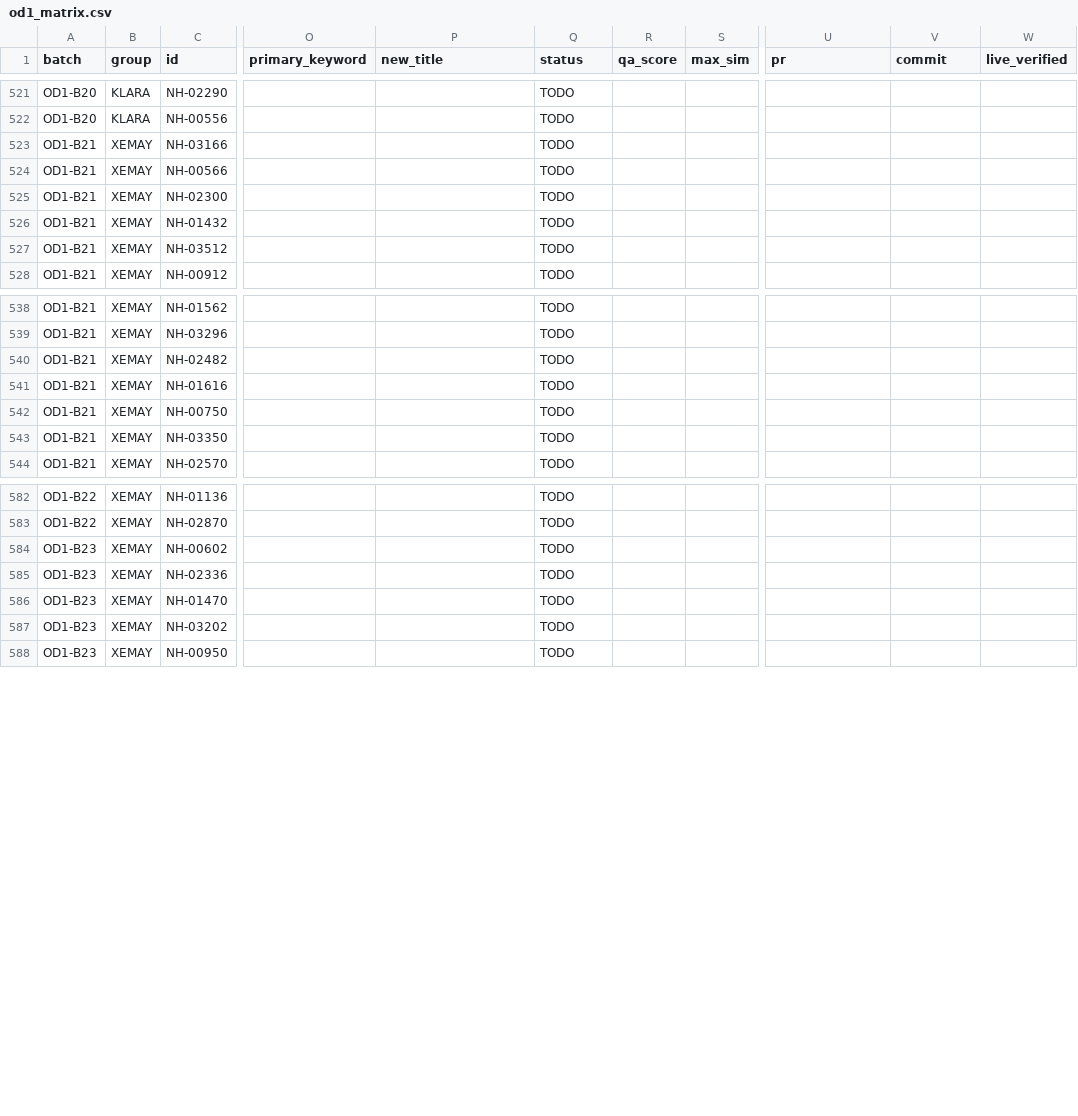
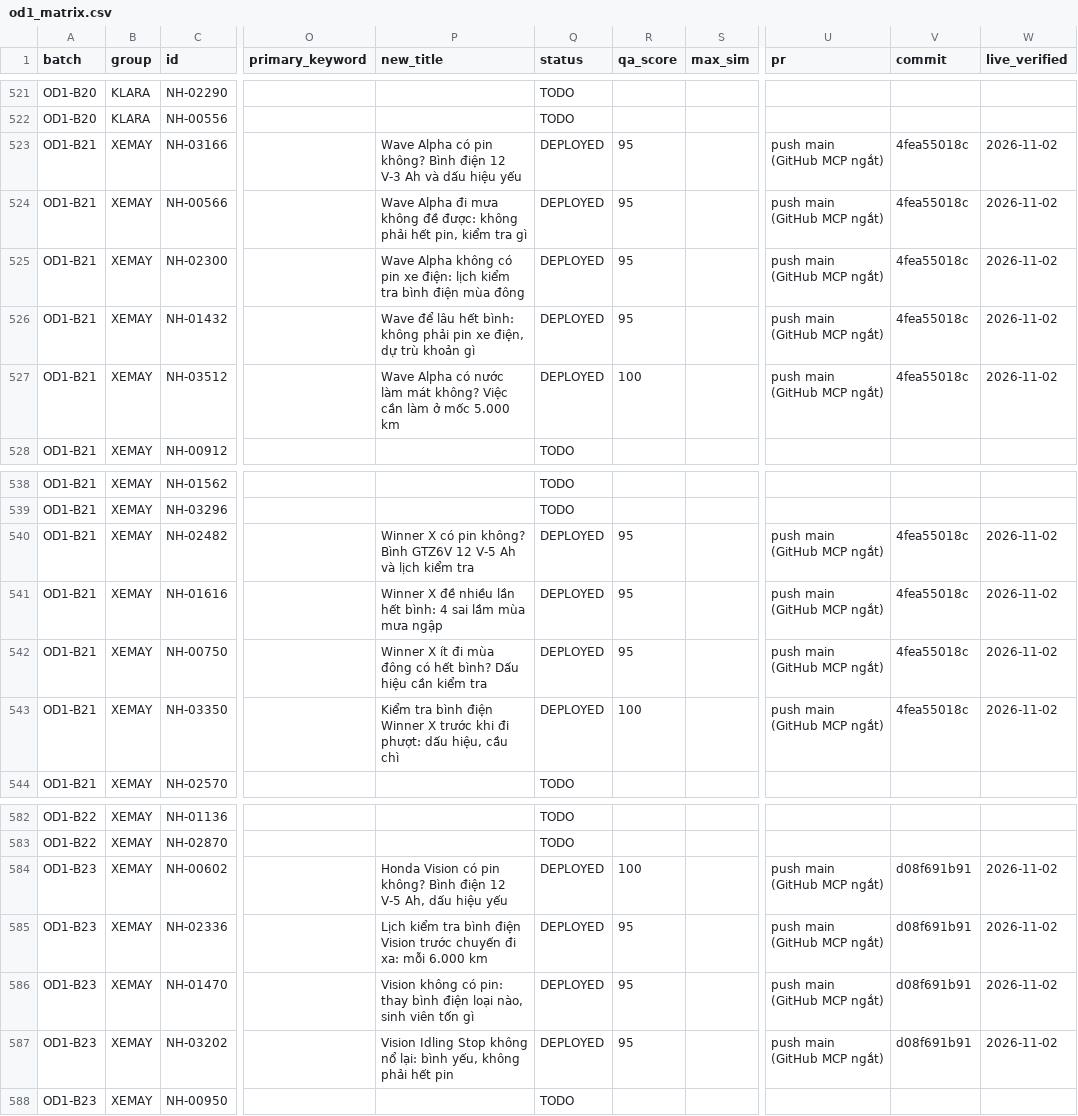
Before and after one commit to Rent-Bike-Hanoi/thuha, a CSV file: reports/seo-recovery/od1/od1_matrix.csv, drawn as a sheet; only a part is shown, gaps mark what is left out; the diff covers the shown part only; the diff names each change by its address in the sheet, - before the commit and + after, or states it on an @@ line.

```diff
--- a/reports/seo-recovery/od1/od1_matrix.csv
+++ b/reports/seo-recovery/od1/od1_matrix.csv
-P523 (new_title): (empty)
+P523 (new_title): Wave Alpha có pin không? Bình điện 12 V-3 Ah và dấu hiệu yếu
-Q523:Q527 (status): TODO
+Q523:Q527 (status): DEPLOYED
-R523:R526 (qa_score): (empty)
+R523:R526 (qa_score): 95
-U523:U527 (pr): (empty)
+U523:U527 (pr): push main (GitHub MCP ngắt)
-V523:V527 (commit): (empty)
+V523:V527 (commit): 4fea55018c
-W523:W527 (live_verified): (empty)
+W523:W527 (live_verified): 2026-11-02
-P524 (new_title): (empty)
+P524 (new_title): Wave Alpha đi mưa không đề được: không phải hết pin, kiểm tra gì
-P525 (new_title): (empty)
+P525 (new_title): Wave Alpha không có pin xe điện: lịch kiểm tra bình điện mùa đông
-P526 (new_title): (empty)
+P526 (new_title): Wave để lâu hết bình: không phải pin xe điện, dự trù khoản gì
-P527 (new_title): (empty)
+P527 (new_title): Wave Alpha có nước làm mát không? Việc cần làm ở mốc 5.000 km
-R527 (qa_score): (empty)
+R527 (qa_score): 100
-P540 (new_title): (empty)
+P540 (new_title): Winner X có pin không? Bình GTZ6V 12 V-5 Ah và lịch kiểm tra
-Q540:Q543 (status): TODO
+Q540:Q543 (status): DEPLOYED
-R540:R542 (qa_score): (empty)
+R540:R542 (qa_score): 95
-U540:U543 (pr): (empty)
+U540:U543 (pr): push main (GitHub MCP ngắt)
-V540:V543 (commit): (empty)
+V540:V543 (commit): 4fea55018c
-W540:W543 (live_verified): (empty)
+W540:W543 (live_verified): 2026-11-02
-P541 (new_title): (empty)
+P541 (new_title): Winner X đề nhiều lần hết bình: 4 sai lầm mùa mưa ngập
-P542 (new_title): (empty)
+P542 (new_title): Winner X ít đi mùa đông có hết bình? Dấu hiệu cần kiểm tra
-P543 (new_title): (empty)
+P543 (new_title): Kiểm tra bình điện Winner X trước khi đi phượt: dấu hiệu, cầu chì
-R543 (qa_score): (empty)
+R543 (qa_score): 100
-P584 (new_title): (empty)
+P584 (new_title): Honda Vision có pin không? Bình điện 12 V-5 Ah, dấu hiệu yếu
-Q584:Q587 (status): TODO
+Q584:Q587 (status): DEPLOYED
-R584 (qa_score): (empty)
+R584 (qa_score): 100
-U584:U587 (pr): (empty)
+U584:U587 (pr): push main (GitHub MCP ngắt)
-V584:V587 (commit): (empty)
+V584:V587 (commit): d08f691b91
-W584:W587 (live_verified): (empty)
+W584:W587 (live_verified): 2026-11-02
-P585 (new_title): (empty)
+P585 (new_title): Lịch kiểm tra bình điện Vision trước chuyến đi xa: mỗi 6.000 km
-R585:R587 (qa_score): (empty)
+R585:R587 (qa_score): 95
-P586 (new_title): (empty)
+P586 (new_title): Vision không có pin: thay bình điện loại nào, sinh viên tốn gì
-P587 (new_title): (empty)
+P587 (new_title): Vision Idling Stop không nổ lại: bình yếu, không phải hết pin
```
Also changed, not shown: 24 edited cells elsewhere in this file, 6 other files.
